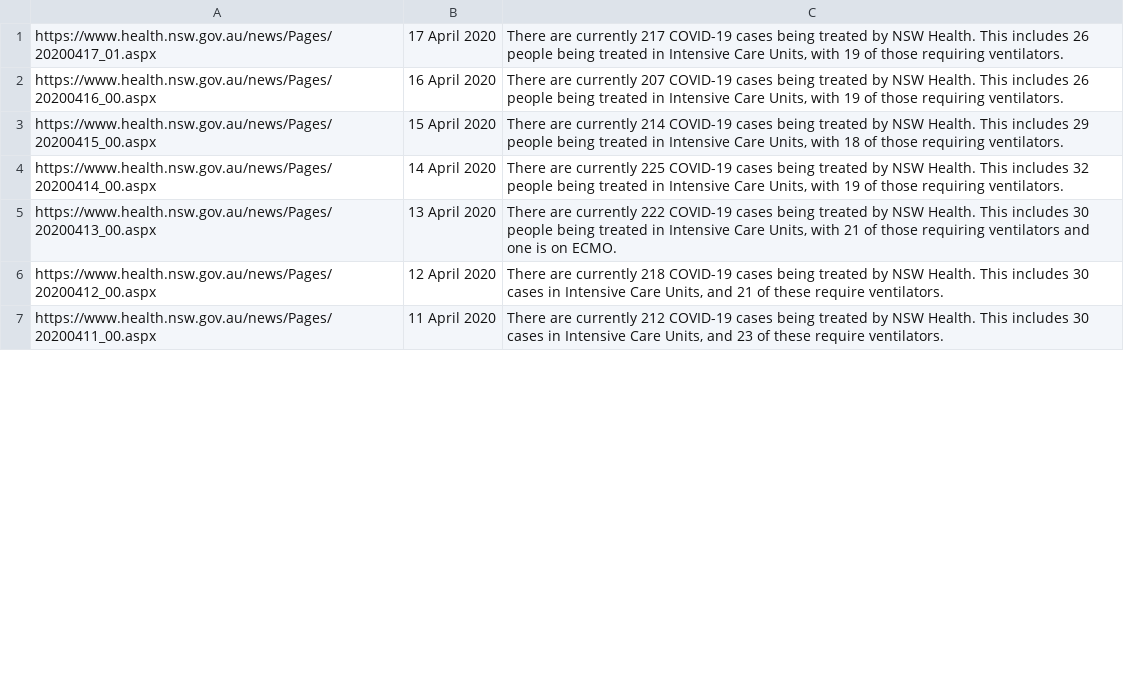
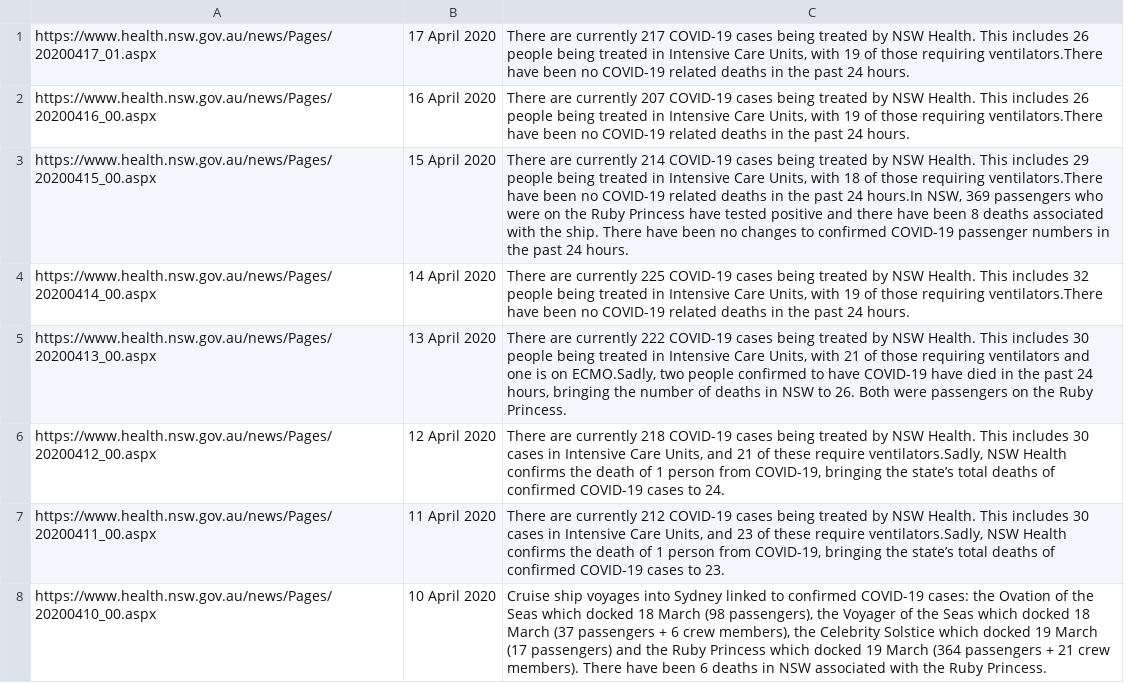
Before and after one commit to stevenpollack/TMR, a CSV file: nsw_icu_stats.csv, drawn as a sheet; only a part is shown; the diff covers the shown part only.

Commit message:
updated nsw_icu stats.csv and scraper
scraper looks for paragraphs that include the work "death".

```diff
--- a/nsw_icu_stats.csv
+++ b/nsw_icu_stats.csv
@@ -1,7 +1,8 @@
-https://www.health.nsw.gov.au/news/Pages/20200417_01.aspx|17 April 2020|There  are currently 217 COVID-19 cases being treated by NSW Health. This includes 26  people being treated in Intensive Care Units, with 19 of those requiring  ventilators.
-https://www.health.nsw.gov.au/news/Pages/20200416_00.aspx|16 April 2020|There  are currently 207 COVID-19 cases being treated by NSW Health. This includes 26  people being treated in Intensive Care Units, with 19 of those requiring  ventilators.
-https://www.health.nsw.gov.au/news/Pages/20200415_00.aspx|15 April 2020|There  are currently 214 COVID-19 cases being treated by NSW Health. This includes 29  people being treated in Intensive Care Units, with 18 of those requiring  ventilators.
-https://www.health.nsw.gov.au/news/Pages/20200414_00.aspx|14 April 2020|There  are currently 225 COVID-19 cases being treated by NSW Health. This includes 32  people being treated in Intensive Care Units, with 19 of those requiring  ventilators.
-https://www.health.nsw.gov.au/news/Pages/20200413_00.aspx|13 April 2020|There are currently 222 COVID-19 cases being treated by NSW Health. This includes 30 people being treated in Intensive Care Units, with 21 of those requiring ventilators and one is on ECMO.
-https://www.health.nsw.gov.au/news/Pages/20200412_00.aspx|12 April 2020|There are currently 218 COVID-19 cases being treated by NSW Health. This includes 30 cases in Intensive Care Units, and 21 of these require ventilators.
-https://www.health.nsw.gov.au/news/Pages/20200411_00.aspx|11 April 2020|There are currently 212 COVID-19 cases being treated by NSW Health. This includes 30 cases in Intensive Care Units, and 23 of these require ventilators.
+https://www.health.nsw.gov.au/news/Pages/20200417_01.aspx|17 April 2020|There  are currently 217 COVID-19 cases being treated by NSW Health. This includes 26  people being treated in Intensive Care Units, with 19 of those requiring  ventilators.There  have been no COVID-19 related deaths in the past 24 hours.
+https://www.health.nsw.gov.au/news/Pages/20200416_00.aspx|16 April 2020|There  are currently 207 COVID-19 cases being treated by NSW Health. This includes 26  people being treated in Intensive Care Units, with 19 of those requiring  ventilators.There  have been no COVID-19 related deaths in the past 24 hours.
+https://www.health.nsw.gov.au/news/Pages/20200415_00.aspx|15 April 2020|There  are currently 214 COVID-19 cases being treated by NSW Health. This includes 29  people being treated in Intensive Care Units, with 18 of those requiring  ventilators.There  have been no COVID-19 related deaths in the past 24 hours.In  NSW, 369 passengers who were on the Ruby Princess have tested positive and  there have been 8 deaths associated with the ship. There have been no changes  to confirmed COVID-19 passenger numbers in the past 24 hours.
+https://www.health.nsw.gov.au/news/Pages/20200414_00.aspx|14 April 2020|There  are currently 225 COVID-19 cases being treated by NSW Health. This includes 32  people being treated in Intensive Care Units, with 19 of those requiring  ventilators.There  have been no COVID-19 related deaths in the past 24 hours.
+https://www.health.nsw.gov.au/news/Pages/20200413_00.aspx|13 April 2020|There are currently 222 COVID-19 cases being treated by NSW Health. This includes 30 people being treated in Intensive Care Units, with 21 of those requiring ventilators and one is on ECMO.Sadly, two people confirmed to have COVID-19 have died in the past 24 hours, bringing the number of deaths in NSW to 26. Both were passengers on the Ruby Princess.
+https://www.health.nsw.gov.au/news/Pages/20200412_00.aspx|12 April 2020|There are currently 218 COVID-19 cases being treated by NSW Health. This includes 30 cases in Intensive Care Units, and 21 of these require ventilators.Sadly, NSW Health confirms the death of 1 person from COVID-19, bringing the state’s total deaths of confirmed COVID-19 cases to 24.
+https://www.health.nsw.gov.au/news/Pages/20200411_00.aspx|11 April 2020|There are currently 212 COVID-19 cases being treated by NSW Health. This includes 30 cases in Intensive Care Units, and 23 of these require ventilators.Sadly, NSW Health confirms the death of 1 person from COVID-19, bringing the state’s total deaths of confirmed COVID-19 cases to 23.
+https://www.health.nsw.gov.au/news/Pages/20200410_00.aspx|10 April 2020|Cruise ship voyages into Sydney linked to confirmed COVID-19 cases: the Ovation of the Seas which docked 18 March (98 passengers), the Voyager of the Seas which docked 18 March (37 passengers + 6 crew members), the Celebrity Solstice which docked 19 March (17 passengers) and the Ruby Princess which docked 19 March (364 passengers + 21 crew members). There have been 6 deaths in NSW associated with the Ruby Princess.
```
Also changed, not shown: 2 added rows and 6 edited cells elsewhere in this file, 1 other file.
